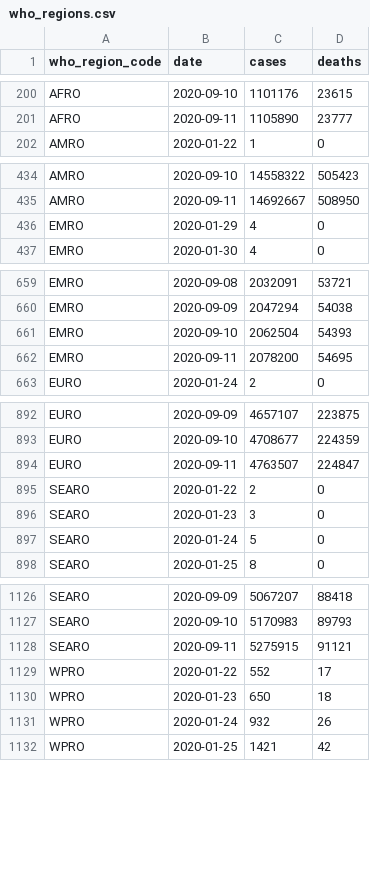
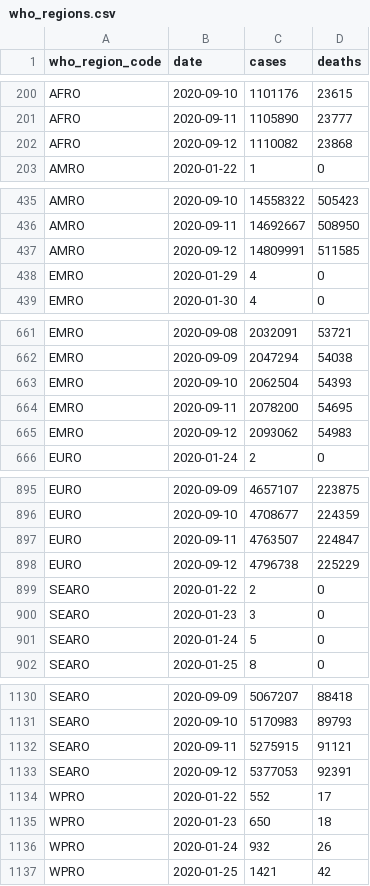
Before and after one commit to covid-open-data/xform-casecount-jhu, a CSV file: output/who_regions.csv, drawn as a sheet; only a part is shown, gaps mark what is left out; the diff covers the shown part only; the diff names each change by its address in the sheet, - before the commit and + after, or states it on an @@ line.

```diff
--- a/output/who_regions.csv
+++ b/output/who_regions.csv
+row 202: AFRO | 2020-09-12 | 1110082 | 23868
+row 437: AMRO | 2020-09-12 | 14809991 | 511585
+row 665: EMRO | 2020-09-12 | 2093062 | 54983
+row 898: EURO | 2020-09-12 | 4796738 | 225229
+row 1133: SEARO | 2020-09-12 | 5377053 | 92391
```
Also changed, not shown: 1 added row elsewhere in this file, output/admin0/all.csv, output/continents.csv, 1 other file.
